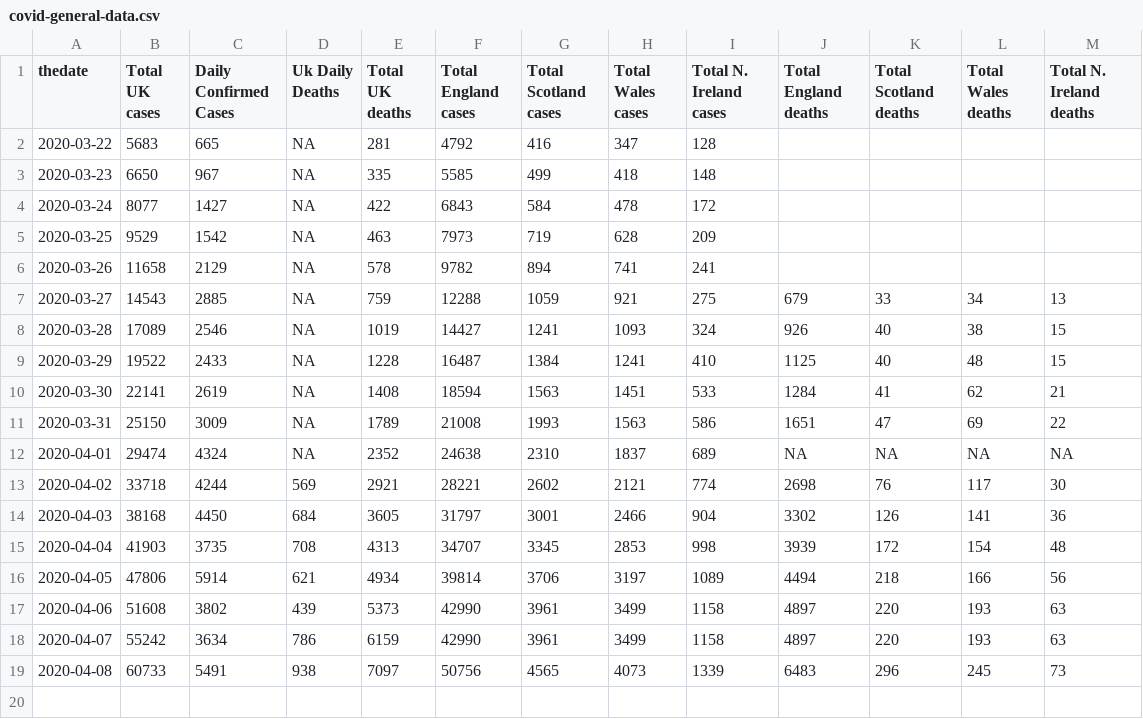
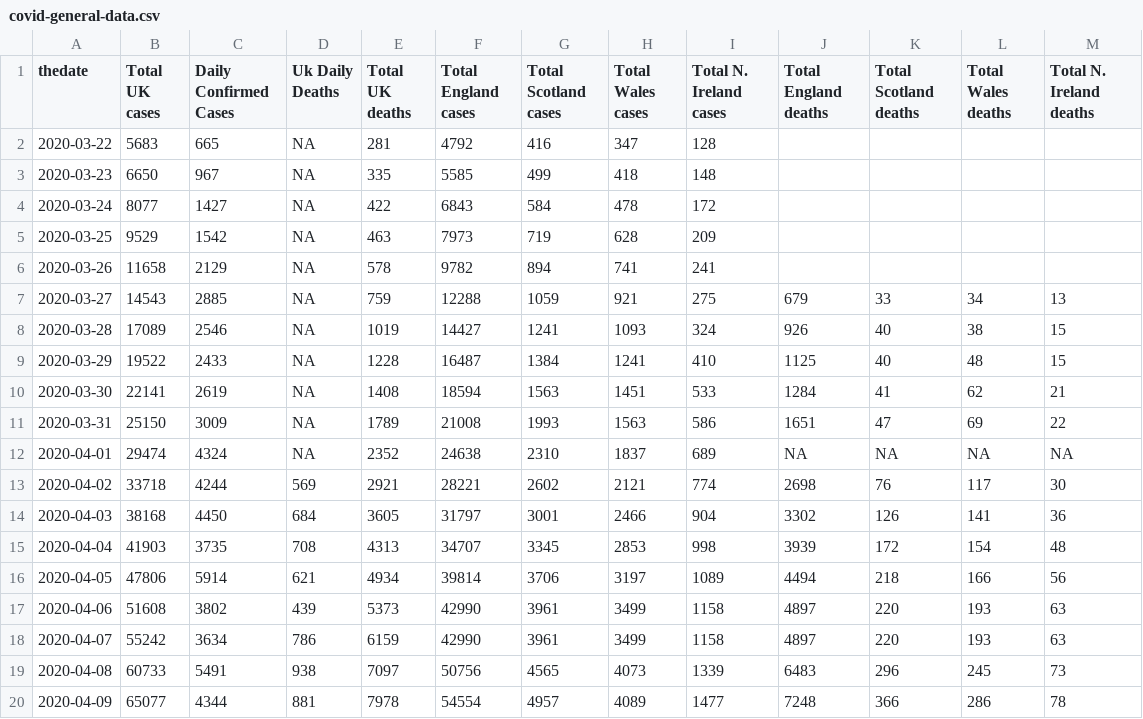
Before and after one commit to RichardPilbery/coronavirus, a CSV file: covid-general-data.csv, drawn as a sheet.

```diff
--- a/covid-general-data.csv
+++ b/covid-general-data.csv
@@ -19 +19,2 @@ thedate,Total UK cases,Daily Confirmed Cases,Uk Daily Deaths,Total UK deaths,Tot
 2020-04-08,60733,5491,938,7097,50756,4565,4073,1339,6483,296,245,73
+2020-04-09,65077,4344,881,7978,54554,4957,4089,1477,7248,366,286,78
```
Also changed, not shown: covid-nhs-data.csv, covid-utla-data.csv, 2 other files.
